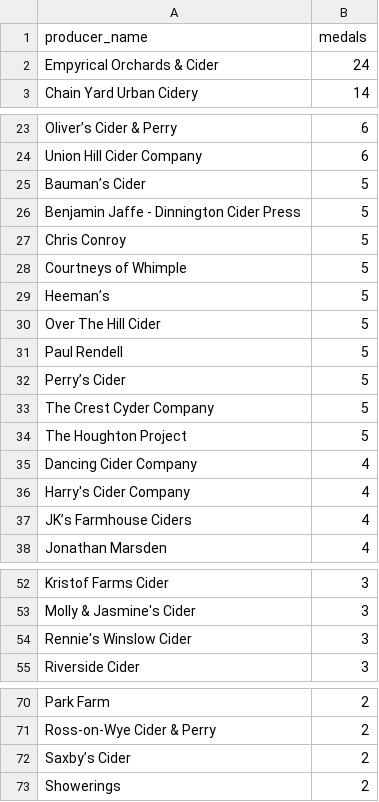
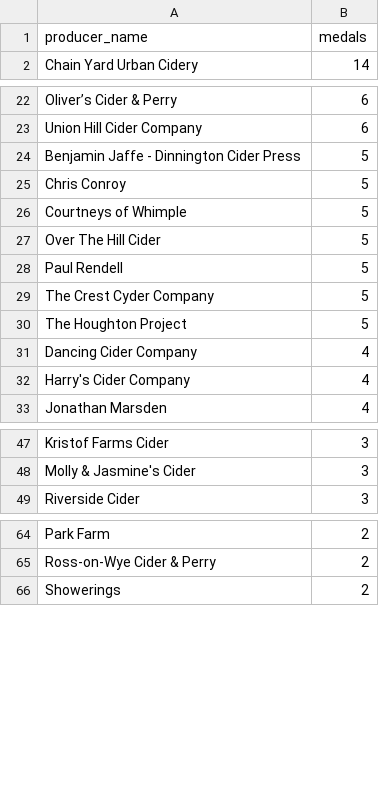
Before and after one commit to ericallanwest/cider-competitions, a CSV file: reports/producers_missing_geo.csv, drawn as a sheet; only a part is shown, gaps mark what is left out.

```diff
--- a/reports/producers_missing_geo.csv
+++ b/reports/producers_missing_geo.csv
@@ -1,3 +1,2 @@
 producer_name,medals
-Empyrical Orchards & Cider,24
 Chain Yard Urban Cidery,14
@@ -24,3 +23,2 @@ Oliver’s Cider & Perry,6
 Union Hill Cider Company,6
-Bauman’s Cider,5
 Benjamin Jaffe - Dinnington Cider Press,5
@@ -28,6 +26,4 @@ Chris Conroy,5
 Courtneys of Whimple,5
-Heeman’s,5
 Over The Hill Cider,5
 Paul Rendell,5
-Perry’s Cider,5
 The Crest Cyder Company,5
@@ -36,3 +32,2 @@ Dancing Cider Company,4
 Harry's Cider Company,4
-JK’s Farmhouse Ciders,4
 Jonathan Marsden,4
@@ -53,3 +48,2 @@ Kristof Farms Cider,3
 Molly & Jasmine's Cider,3
-Rennie's Winslow Cider,3
 Riverside Cider,3
@@ -71,3 +65,2 @@ Park Farm,2
 Ross-on-Wye Cider & Perry,2
-Saxby’s Cider,2
 Showerings,2
```
Also changed, not shown: data/out/producers.csv, exports/tableau/medalists.csv, 9 other files.
